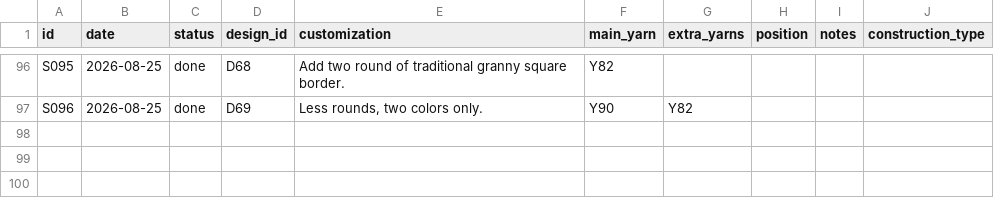
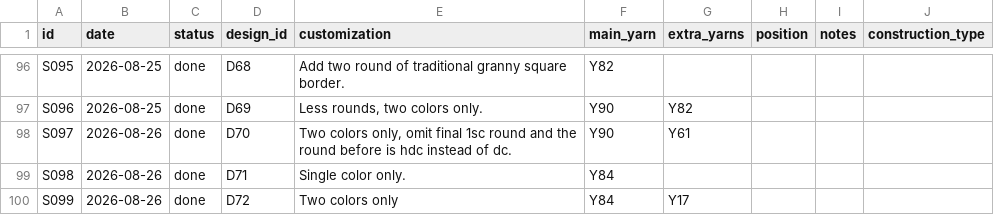
Before and after one commit to anhtr/grannydb, a CSV file: data/squares.csv, drawn as a sheet; only a part is shown, gaps mark what is left out; the diff names each change by its address in the sheet, - before the commit and + after, or states it on an @@ line.

Commit message:
Update 3 designs, update 3 squares, update 2 yarns
- save designs/D70 — Name: Cluster Cross Square, Source: SRC05, Construction: holey
- save squares/S097 — Date: 2026-08-26, Status: done, Design: D70, Customization: Two colors only, omit final 1sc round and the round before is hdc instead of dc., Main colour: Y90, Extra colours: Y61
- save yarns/Y84 — Partial skein: yes
- save designs/D71 — Name: Puff Corners Square, Source: SRC05, Construction: solid, Notes: Page 71
- save squares/S098 — Date: 2026-08-26, Status: done, Design: D71, Customization: Single color only., Main colour: Y84
- save yarns/Y17 — Partial skein: yes
- save designs/D72 — Name: Starburst Granny Square, Source: SRC05, Construction: holey, Notes: Page 76
- save squares/S099 — Date: 2026-08-26, Status: done, Design: D72, Customization: Two colors only , Main colour: Y84, Extra colours: Y17

```diff
--- a/data/squares.csv
+++ b/data/squares.csv
+row 98: S097 | 2026-08-26 | done | D70 | Two colors only, omit final 1sc round and the round before is hdc instead of dc. | Y90 | Y61
+row 99: S098 | 2026-08-26 | done | D71 | Single color only. | Y84
+row 100: S099 | 2026-08-26 | done | D72 | Two colors only | Y84 | Y17
```
Also changed, not shown: data/designs.csv, data/yarns.csv.
